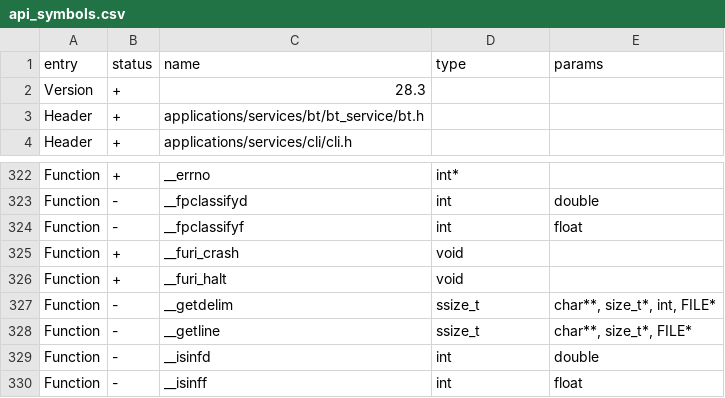
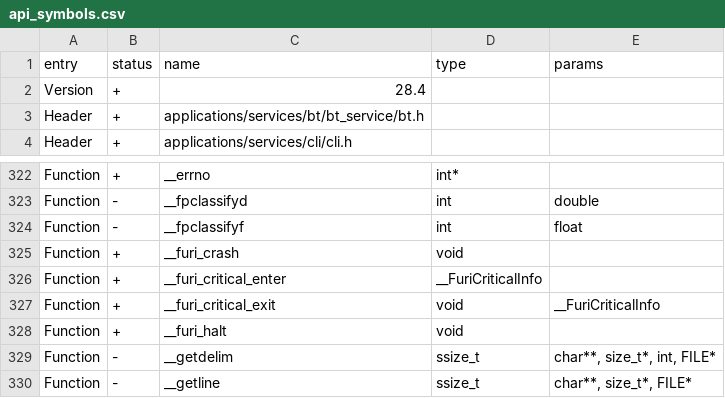
Before and after one commit to Gustav-png/Moon-Firmware, a CSV file: firmware/targets/f7/api_symbols.csv, drawn as a sheet; only a part is shown, gaps mark what is left out; the shorter side is filled out with more unchanged rows.

```diff
--- a/firmware/targets/f7/api_symbols.csv
+++ b/firmware/targets/f7/api_symbols.csv
@@ -1,3 +1,3 @@
 entry,status,name,type,params
-Version,+,28.3,,
+Version,+,28.4,,
 Header,+,applications/services/bt/bt_service/bt.h,,
@@ -325,2 +325,4 @@ Function,-,__fpclassifyf,int,float
 Function,+,__furi_crash,void,
+Function,+,__furi_critical_enter,__FuriCriticalInfo,
+Function,+,__furi_critical_exit,void,__FuriCriticalInfo
 Function,+,__furi_halt,void,
```
Also changed, not shown: firmware/targets/f18/api_symbols.csv, 2 other files.
